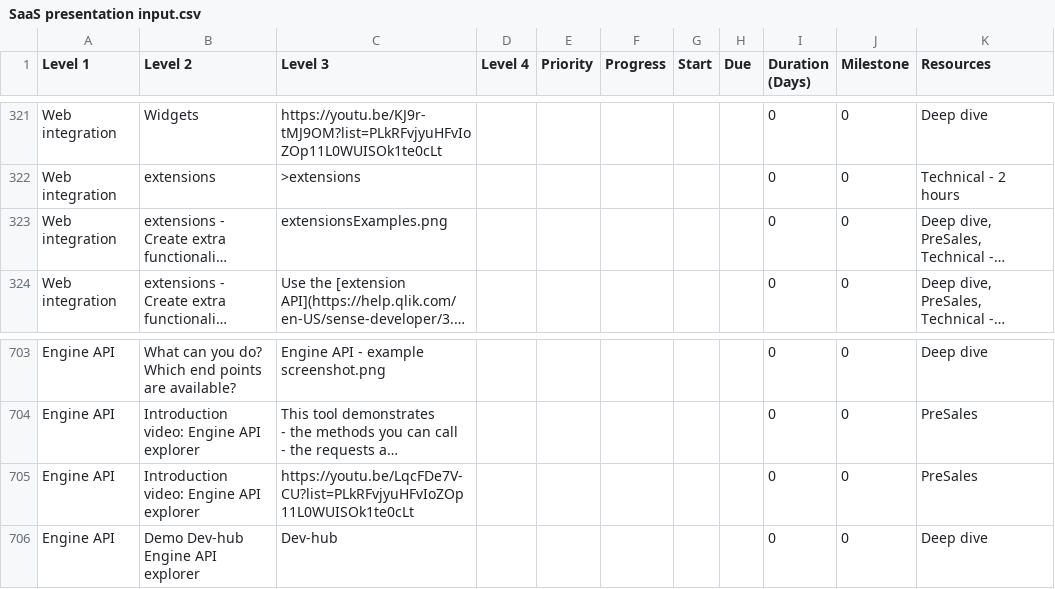
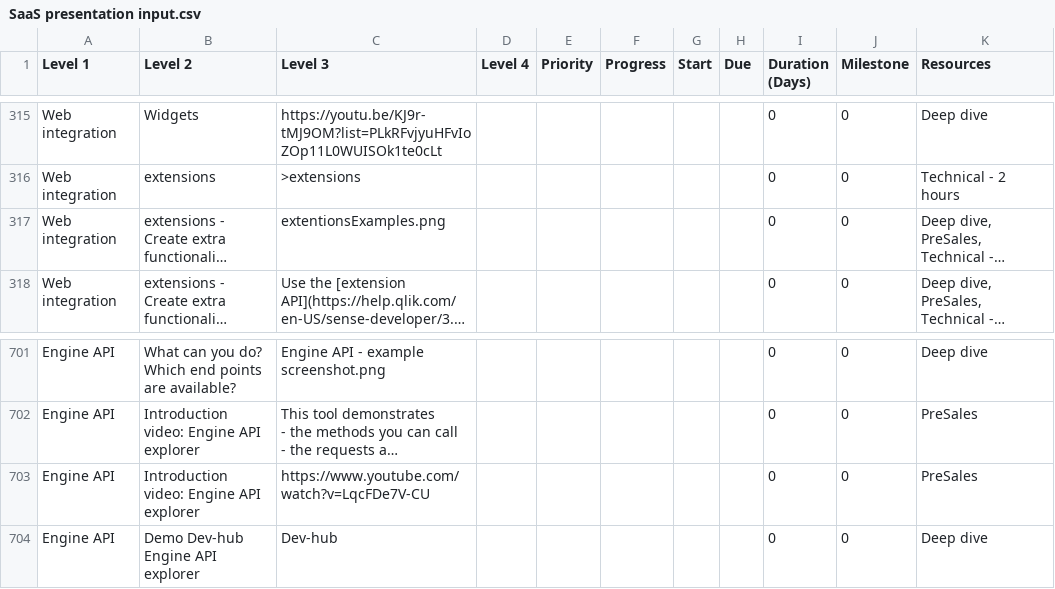
Before and after one commit to QHose/QRSMeteor, a CSV file: Sense Demo materials/SaaS presentation input.csv, drawn as a sheet; only a part is shown, gaps mark what is left out; long unchanged cells end in …; addresses are those after the commit; the diff covers the shown part only; the diff names each change by its address in the sheet, - before the commit and + after, or states it on an @@ line.

```diff
--- a/Sense Demo materials/SaaS presentation input.csv
+++ b/Sense Demo materials/SaaS presentation input.csv
-C317 (Level 3): extensionsExamples.png
+C317 (Level 3): extentionsExamples.png
-C703 (Level 3): https://youtu.be/LqcFDe7V-CU?list=PLkRFvjyuHFvIoZOp11L0WUISOk1te0cLt
+C703 (Level 3): https://www.youtube.com/watch?v=LqcFDe7V-CU
```
Also changed, not shown: 8 added rows, 9 removed rows and 54 edited cells elsewhere in this file, 9 other files.
